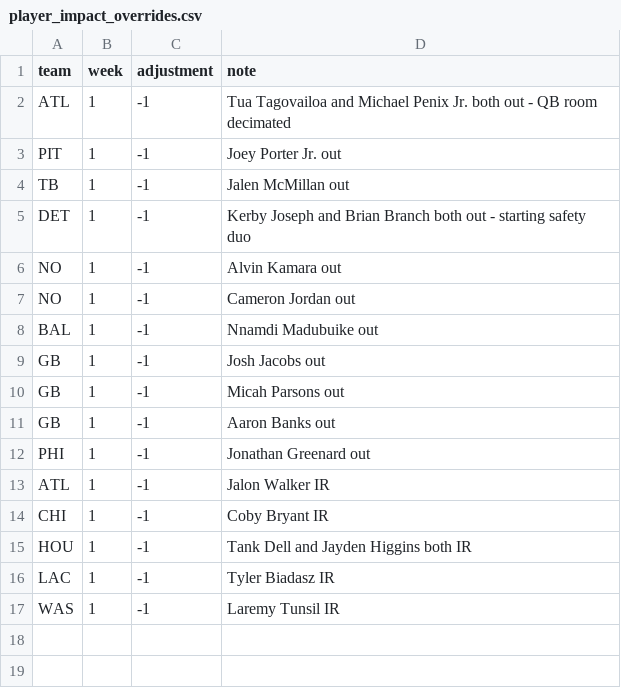
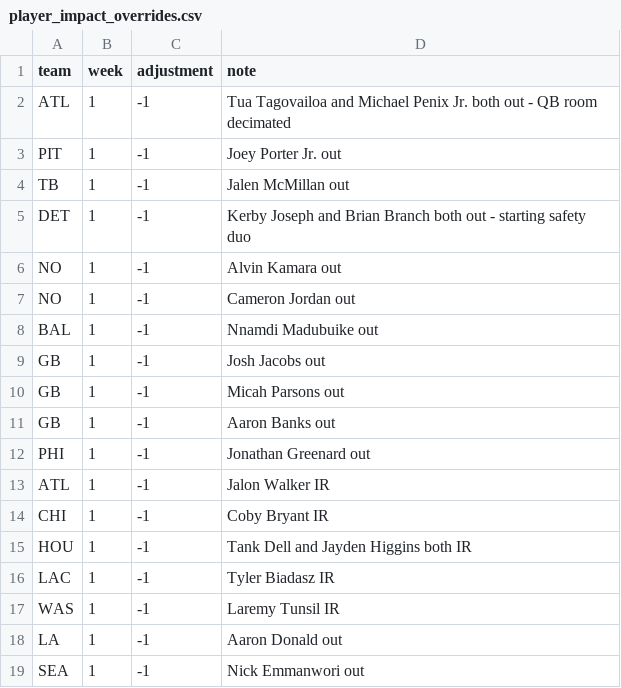
Before and after one commit to stevendemelo91-hub/nfl-slate, a CSV file: player_impact_overrides.csv, drawn as a sheet; the diff names each change by its address in the sheet, - before the commit and + after, or states it on an @@ line.

Commit message:
Add files via upload

```diff
--- a/player_impact_overrides.csv
+++ b/player_impact_overrides.csv
+row 18: LA | 1 | -1 | Aaron Donald out
+row 19: SEA | 1 | -1 | Nick Emmanwori out
```
